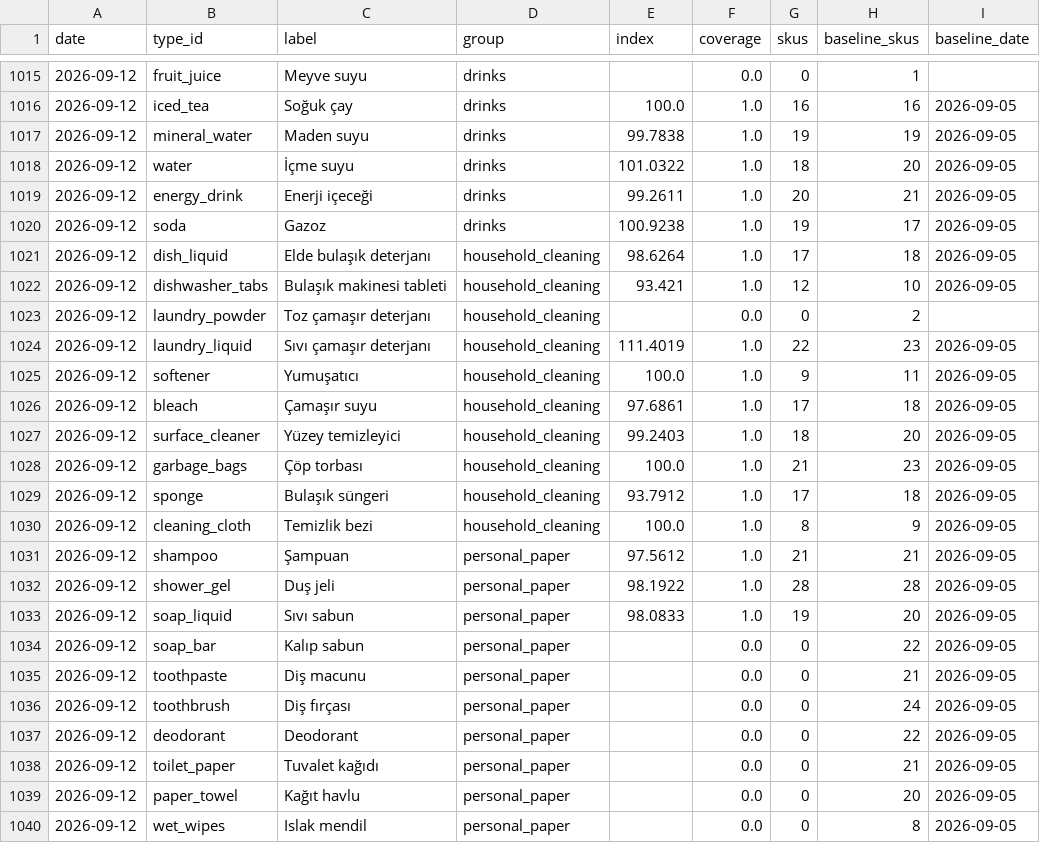
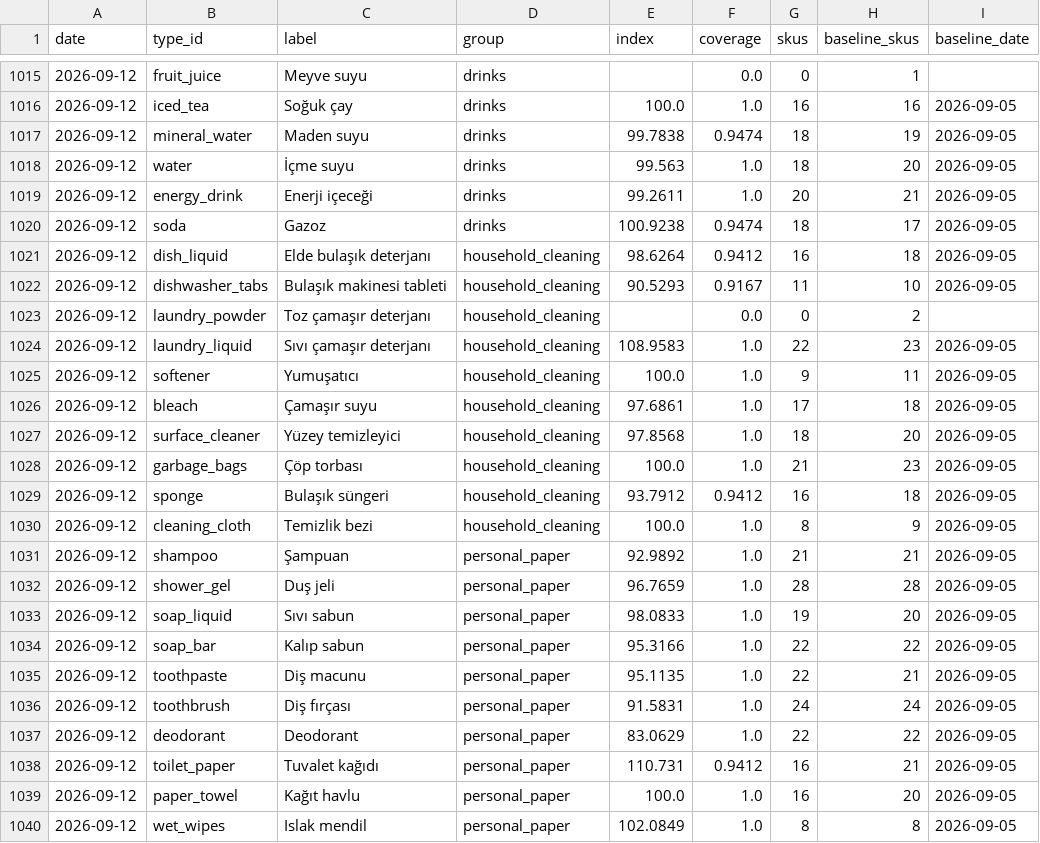
Before and after one commit to onurcan-b/acik-sepet, a CSV file: data/v0.4/type_indices.csv, drawn as a sheet; only a part is shown, gaps mark what is left out; the diff covers the shown part only.

```diff
--- a/data/v0.4/type_indices.csv
+++ b/data/v0.4/type_indices.csv
@@ -1016,25 +1016,25 @@ date,type_id,label,group,index,coverage,skus,baseline_skus,baseline_date
 2026-09-12,iced_tea,Soğuk çay,drinks,100.0,1.0,16,16,2026-09-05
-2026-09-12,mineral_water,Maden suyu,drinks,99.7838,1.0,19,19,2026-09-05
-2026-09-12,water,İçme suyu,drinks,101.0322,1.0,18,20,2026-09-05
+2026-09-12,mineral_water,Maden suyu,drinks,99.7838,0.9474,18,19,2026-09-05
+2026-09-12,water,İçme suyu,drinks,99.563,1.0,18,20,2026-09-05
 2026-09-12,energy_drink,Enerji içeceği,drinks,99.2611,1.0,20,21,2026-09-05
-2026-09-12,soda,Gazoz,drinks,100.9238,1.0,19,17,2026-09-05
-2026-09-12,dish_liquid,Elde bulaşık deterjanı,household_cleaning,98.6264,1.0,17,18,2026-09-05
-2026-09-12,dishwasher_tabs,Bulaşık makinesi tableti,household_cleaning,93.421,1.0,12,10,2026-09-05
+2026-09-12,soda,Gazoz,drinks,100.9238,0.9474,18,17,2026-09-05
+2026-09-12,dish_liquid,Elde bulaşık deterjanı,household_cleaning,98.6264,0.9412,16,18,2026-09-05
+2026-09-12,dishwasher_tabs,Bulaşık makinesi tableti,household_cleaning,90.5293,0.9167,11,10,2026-09-05
 2026-09-12,laundry_powder,Toz çamaşır deterjanı,household_cleaning,,0.0,0,2,
-2026-09-12,laundry_liquid,Sıvı çamaşır deterjanı,household_cleaning,111.4019,1.0,22,23,2026-09-05
+2026-09-12,laundry_liquid,Sıvı çamaşır deterjanı,household_cleaning,108.9583,1.0,22,23,2026-09-05
 2026-09-12,softener,Yumuşatıcı,household_cleaning,100.0,1.0,9,11,2026-09-05
 2026-09-12,bleach,Çamaşır suyu,household_cleaning,97.6861,1.0,17,18,2026-09-05
-2026-09-12,surface_cleaner,Yüzey temizleyici,household_cleaning,99.2403,1.0,18,20,2026-09-05
+2026-09-12,surface_cleaner,Yüzey temizleyici,household_cleaning,97.8568,1.0,18,20,2026-09-05
 2026-09-12,garbage_bags,Çöp torbası,household_cleaning,100.0,1.0,21,23,2026-09-05
-2026-09-12,sponge,Bulaşık süngeri,household_cleaning,93.7912,1.0,17,18,2026-09-05
+2026-09-12,sponge,Bulaşık süngeri,household_cleaning,93.7912,0.9412,16,18,2026-09-05
 2026-09-12,cleaning_cloth,Temizlik bezi,household_cleaning,100.0,1.0,8,9,2026-09-05
-2026-09-12,shampoo,Şampuan,personal_paper,97.5612,1.0,21,21,2026-09-05
-2026-09-12,shower_gel,Duş jeli,personal_paper,98.1922,1.0,28,28,2026-09-05
+2026-09-12,shampoo,Şampuan,personal_paper,92.9892,1.0,21,21,2026-09-05
+2026-09-12,shower_gel,Duş jeli,personal_paper,96.7659,1.0,28,28,2026-09-05
 2026-09-12,soap_liquid,Sıvı sabun,personal_paper,98.0833,1.0,19,20,2026-09-05
-2026-09-12,soap_bar,Kalıp sabun,personal_paper,,0.0,0,22,2026-09-05
-2026-09-12,toothpaste,Diş macunu,personal_paper,,0.0,0,21,2026-09-05
-2026-09-12,toothbrush,Diş fırçası,personal_paper,,0.0,0,24,2026-09-05
-2026-09-12,deodorant,Deodorant,personal_paper,,0.0,0,22,2026-09-05
-2026-09-12,toilet_paper,Tuvalet kağıdı,personal_paper,,0.0,0,21,2026-09-05
-2026-09-12,paper_towel,Kağıt havlu,personal_paper,,0.0,0,20,2026-09-05
-2026-09-12,wet_wipes,Islak mendil,personal_paper,,0.0,0,8,2026-09-05
+2026-09-12,soap_bar,Kalıp sabun,personal_paper,95.3166,1.0,22,22,2026-09-05
+2026-09-12,toothpaste,Diş macunu,personal_paper,95.1135,1.0,22,21,2026-09-05
+2026-09-12,toothbrush,Diş fırçası,personal_paper,91.5831,1.0,24,24,2026-09-05
+2026-09-12,deodorant,Deodorant,personal_paper,83.0629,1.0,22,22,2026-09-05
+2026-09-12,toilet_paper,Tuvalet kağıdı,personal_paper,110.731,0.9412,16,21,2026-09-05
+2026-09-12,paper_towel,Kağıt havlu,personal_paper,100.0,1.0,16,20,2026-09-05
+2026-09-12,wet_wipes,Islak mendil,personal_paper,102.0849,1.0,8,8,2026-09-05
```
Also changed, not shown: 36 edited cells elsewhere in this file, data/v0.4/category_indices.csv, data/v0.4/index.csv, 8 other files.
